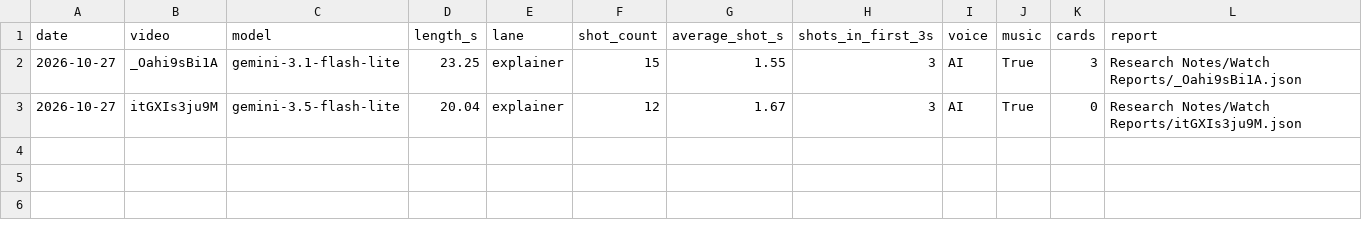
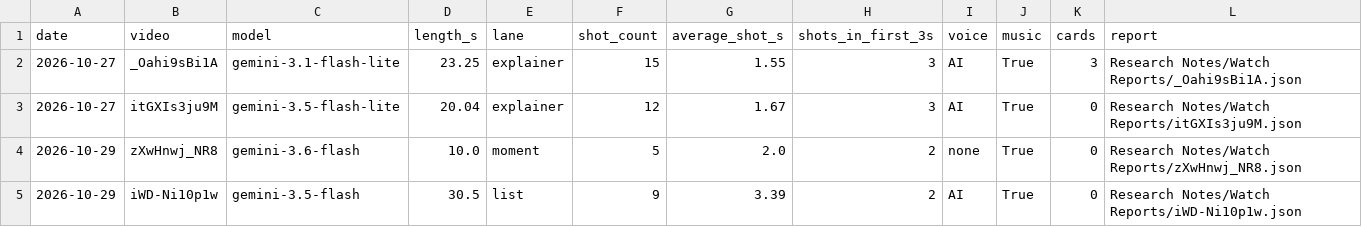
Before and after one commit to shsdhd99-netizen/metasports-shorts, a CSV file: Research Notes/Watch Reports/index.csv, drawn as a sheet.

```diff
--- a/Research Notes/Watch Reports/index.csv
+++ b/Research Notes/Watch Reports/index.csv
@@ -3 +3,3 @@ date,video,model,length_s,lane,shot_count,average_shot_s,shots_in_first_3s,voice
 2026-10-27,itGXIs3ju9M,gemini-3.5-flash-lite,20.04,explainer,12,1.67,3,AI,True,0,Research Notes/Watch Reports/itGXIs3ju9M.json
+2026-10-29,zXwHnwj_NR8,gemini-3.6-flash,10.0,moment,5,2.0,2,none,True,0,Research Notes/Watch Reports/zXwHnwj_NR8.json
+2026-10-29,iWD-Ni10p1w,gemini-3.5-flash,30.5,list,9,3.39,2,AI,True,0,Research Notes/Watch Reports/iWD-Ni10p1w.json
```
Also changed, not shown: 4 other files.
